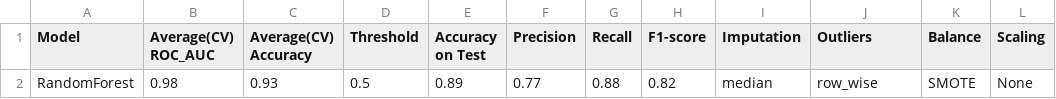
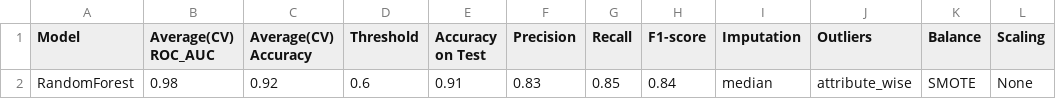
Before and after one commit to huynhquangquan/ML_DiabetesPrediction, a CSV file: results/reports/Kết quả mô hình RandomForest.csv, drawn as a sheet.

```diff
--- a/results/reports/Kết quả mô hình RandomForest.csv
+++ b/results/reports/Kết quả mô hình RandomForest.csv
@@ -1,2 +1,2 @@
 Model,Average(CV) ROC_AUC,Average(CV) Accuracy,Threshold,Accuracy on Test,Precision,Recall,F1-score,Imputation,Outliers,Balance,Scaling
-RandomForest,0.98,0.93,0.5,0.89,0.77,0.88,0.82,median,row_wise,SMOTE,None
+RandomForest,0.98,0.92,0.6,0.91,0.83,0.85,0.84,median,attribute_wise,SMOTE,None
```
Also changed, not shown: data/processed/diabetes.csv, data/processed/test.csv, 23 other files.
